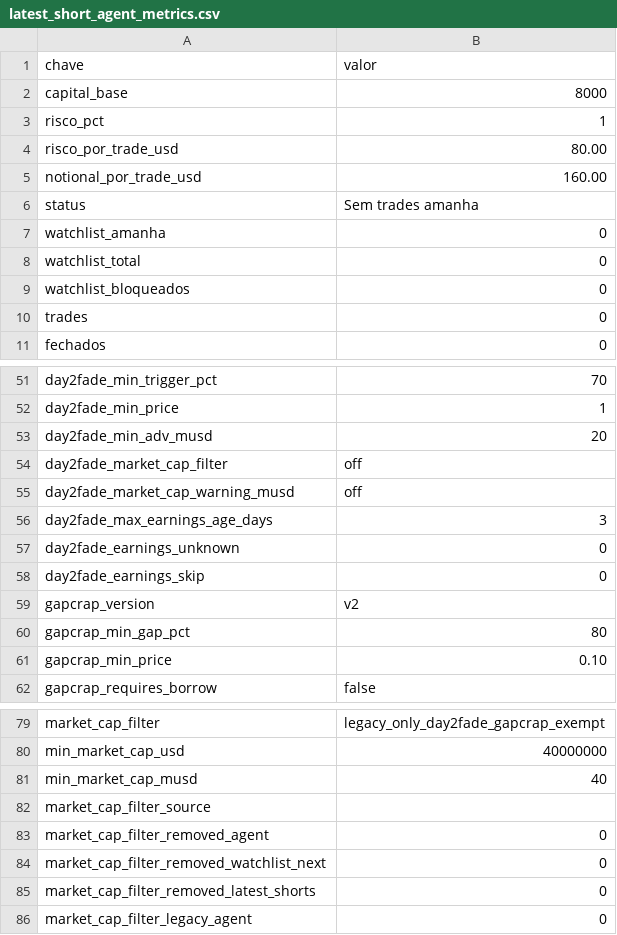
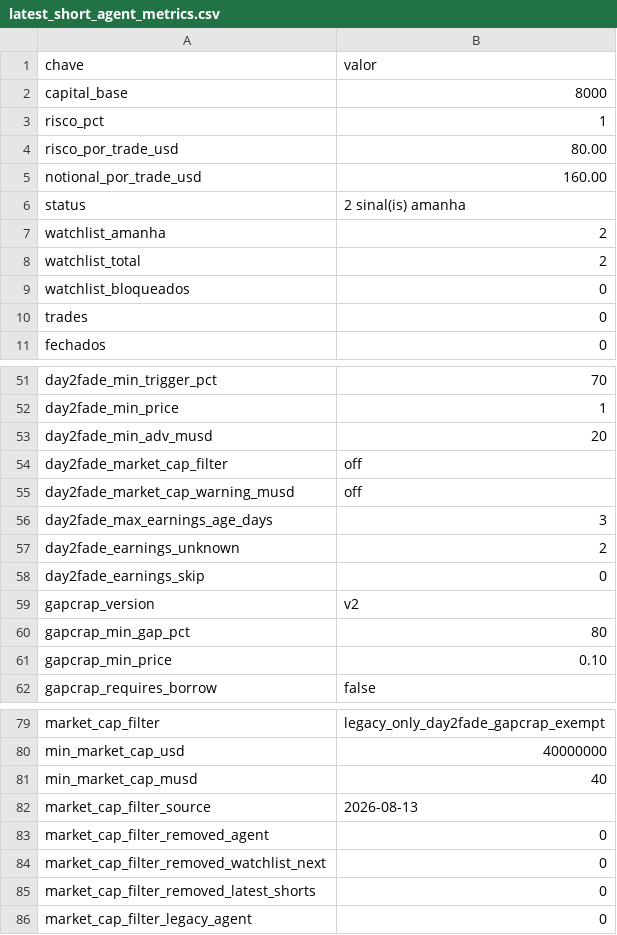
Before and after one commit to vmossini/radar-dashboard, a CSV file: latest_short_agent_metrics.csv, drawn as a sheet; only a part is shown, gaps mark what is left out.

```diff
--- a/latest_short_agent_metrics.csv
+++ b/latest_short_agent_metrics.csv
@@ -5,5 +5,5 @@ risco_por_trade_usd,80.00
 notional_por_trade_usd,160.00
-status,Sem trades amanha
-watchlist_amanha,0
-watchlist_total,0
+status,2 sinal(is) amanha
+watchlist_amanha,2
+watchlist_total,2
 watchlist_bloqueados,0
@@ -56,3 +56,3 @@ day2fade_market_cap_warning_musd,off
 day2fade_max_earnings_age_days,3
-day2fade_earnings_unknown,0
+day2fade_earnings_unknown,2
 day2fade_earnings_skip,0
@@ -81,3 +81,3 @@ min_market_cap_usd,40000000
 min_market_cap_musd,40
-market_cap_filter_source,
+market_cap_filter_source,2026-08-13
 market_cap_filter_removed_agent,0
```
Also changed, not shown: latest_day2fade_scan.csv, latest_short_agent.csv, 4 other files.
